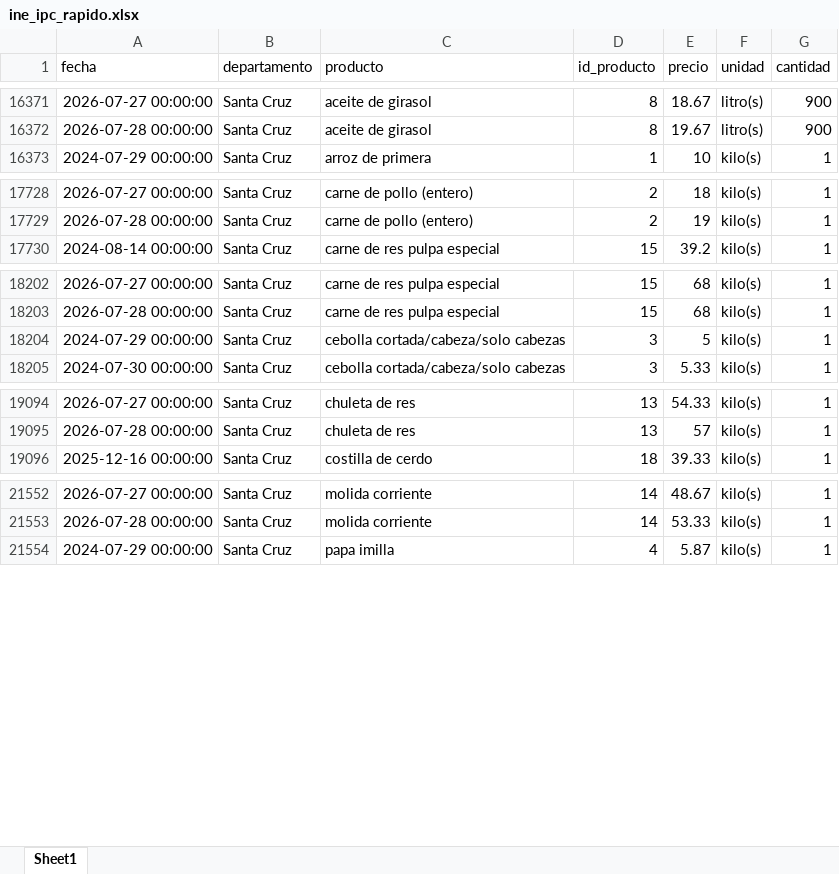
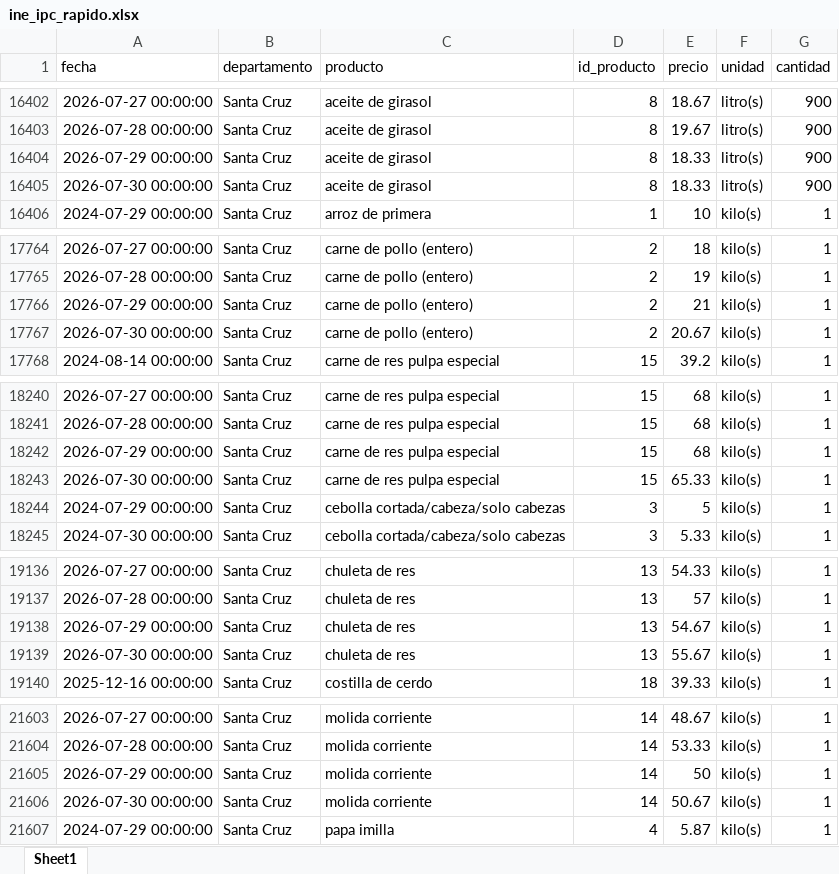
Before and after one commit to mauforonda/indicadores_inflacion, an Excel workbook: ine_ipc_rapido.xlsx, sheet Sheet1, drawn as a sheet; only a part is shown, gaps mark what is left out; values as stored, in another font and other column widths than the file's, no borders; the diff covers the shown part only; the diff names each change by its address in the sheet, - before the commit and + after, or states it on an @@ line.

Commit message:
Update data

```diff
--- a/ine_ipc_rapido.xlsx (sheet Sheet1)
+++ b/ine_ipc_rapido.xlsx (sheet Sheet1)
+row 16404: 2026-07-29 00:00:00 | Santa Cruz | aceite de girasol | 8 | 18.33 | litro(s) | 900
+row 16405: 2026-07-30 00:00:00 | Santa Cruz | aceite de girasol | 8 | 18.33 | litro(s) | 900
+row 17766: 2026-07-29 00:00:00 | Santa Cruz | carne de pollo (entero) | 2 | 21 | kilo(s) | 1
+row 17767: 2026-07-30 00:00:00 | Santa Cruz | carne de pollo (entero) | 2 | 20.67 | kilo(s) | 1
+row 18242: 2026-07-29 00:00:00 | Santa Cruz | carne de res pulpa especial | 15 | 68 | kilo(s) | 1
+row 18243: 2026-07-30 00:00:00 | Santa Cruz | carne de res pulpa especial | 15 | 65.33 | kilo(s) | 1
+row 19138: 2026-07-29 00:00:00 | Santa Cruz | chuleta de res | 13 | 54.67 | kilo(s) | 1
+row 19139: 2026-07-30 00:00:00 | Santa Cruz | chuleta de res | 13 | 55.67 | kilo(s) | 1
+row 21605: 2026-07-29 00:00:00 | Santa Cruz | molida corriente | 14 | 50 | kilo(s) | 1
+row 21606: 2026-07-30 00:00:00 | Santa Cruz | molida corriente | 14 | 50.67 | kilo(s) | 1
```
Also changed, not shown: 49 added rows and 4 moved rows elsewhere in this sheet, 1 other file.
